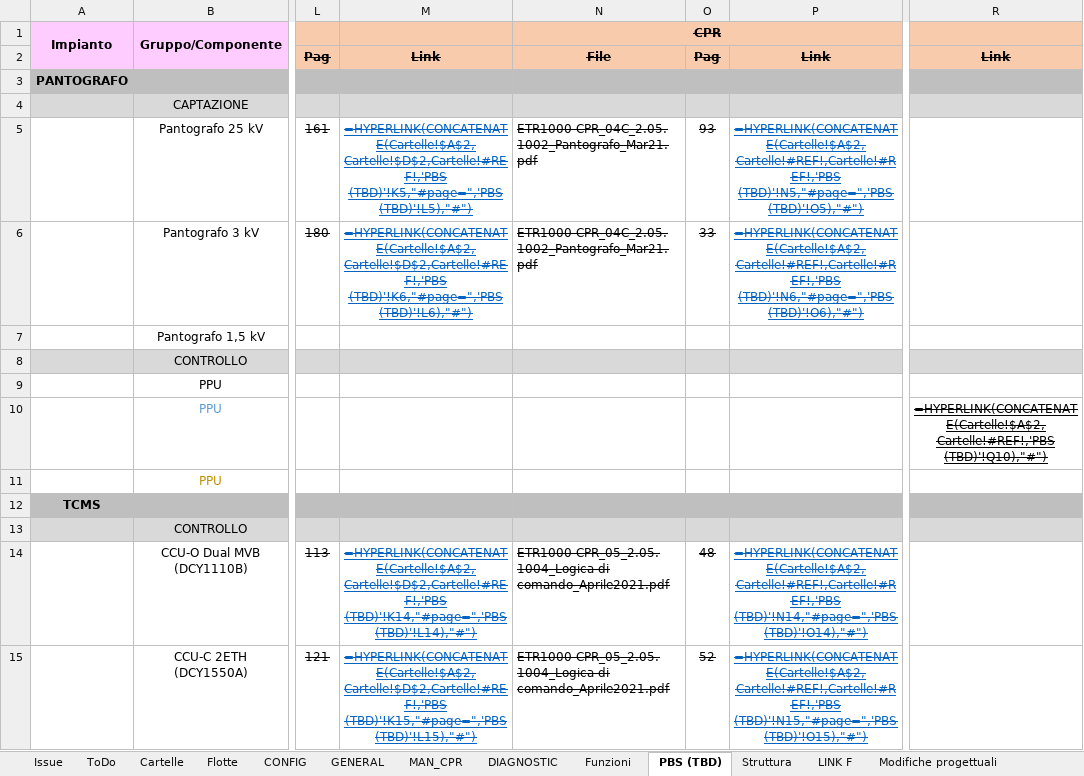
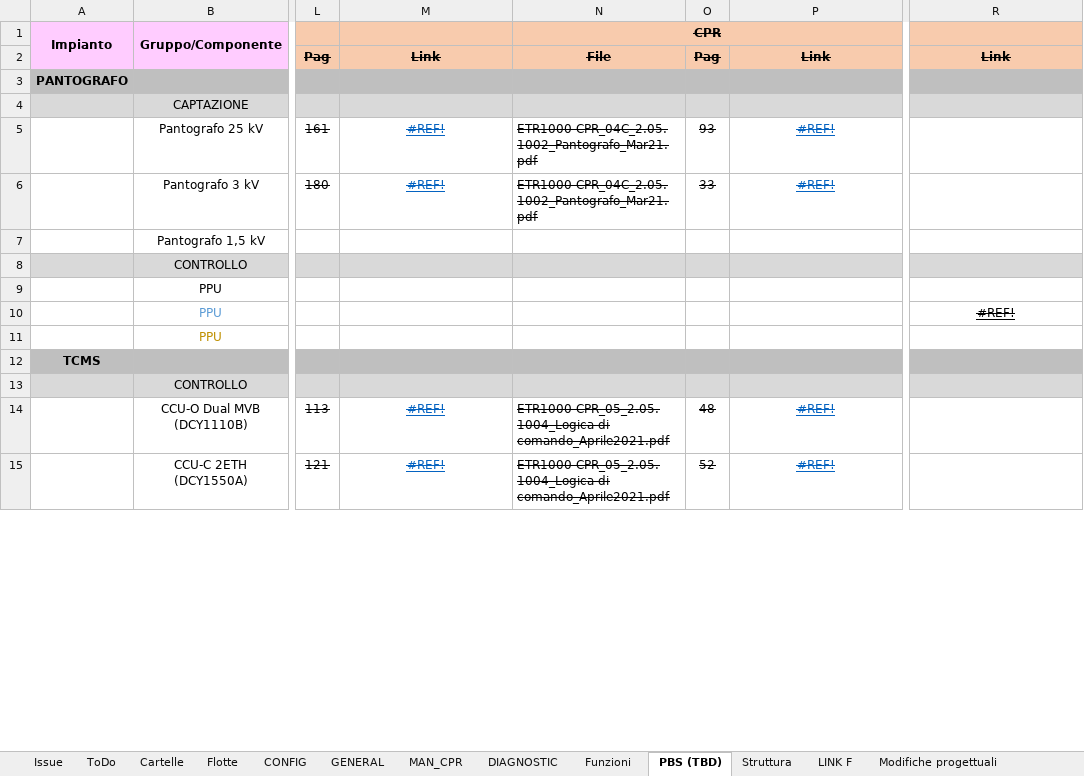
Before and after one commit to Casinski/AskTrainMind, an Excel workbook: DB Flotte ETR1000 Ver_1.7_00.xlsx, sheet PBS (TBD), drawn as a sheet; only a part is shown, gaps mark what is left out; values as stored, in another font and other column widths than the file's, no borders; formulas without a stored value are shown as written; the diff covers the shown part only; the diff names each change by its address in the sheet, - before the commit and + after, or states it on an @@ line.

```diff
--- a/DB Flotte ETR1000 Ver_1.7_00.xlsx (sheet PBS (TBD))
+++ b/DB Flotte ETR1000 Ver_1.7_00.xlsx (sheet PBS (TBD))
-M5: =HYPERLINK(CONCATENATE(Cartelle!$A$2,Cartelle!$D$2,Cartelle!#REF!,'PBS (TBD)'!K5,"#page=",'PBS (TBD)'!L5),"#")
+M5: #REF!
-P5: =HYPERLINK(CONCATENATE(Cartelle!$A$2,Cartelle!#REF!,Cartelle!#REF!,'PBS (TBD)'!N5,"#page=",'PBS (TBD)'!O5),"#")
+P5: #REF!
-M6: =HYPERLINK(CONCATENATE(Cartelle!$A$2,Cartelle!$D$2,Cartelle!#REF!,'PBS (TBD)'!K6,"#page=",'PBS (TBD)'!L6),"#")
+M6: #REF!
-P6: =HYPERLINK(CONCATENATE(Cartelle!$A$2,Cartelle!#REF!,Cartelle!#REF!,'PBS (TBD)'!N6,"#page=",'PBS (TBD)'!O6),"#")
+P6: #REF!
-R10: =HYPERLINK(CONCATENATE(Cartelle!$A$2,Cartelle!#REF!,'PBS (TBD)'!Q10),"#")
+R10: #REF!
-M14: =HYPERLINK(CONCATENATE(Cartelle!$A$2,Cartelle!$D$2,Cartelle!#REF!,'PBS (TBD)'!K14,"#page=",'PBS (TBD)'!L14),"#")
+M14: #REF!
-P14: =HYPERLINK(CONCATENATE(Cartelle!$A$2,Cartelle!#REF!,Cartelle!#REF!,'PBS (TBD)'!N14,"#page=",'PBS (TBD)'!O14),"#")
+P14: #REF!
-M15: =HYPERLINK(CONCATENATE(Cartelle!$A$2,Cartelle!$D$2,Cartelle!#REF!,'PBS (TBD)'!K15,"#page=",'PBS (TBD)'!L15),"#")
+M15: #REF!
-P15: =HYPERLINK(CONCATENATE(Cartelle!$A$2,Cartelle!#REF!,Cartelle!#REF!,'PBS (TBD)'!N15,"#page=",'PBS (TBD)'!O15),"#")
+P15: #REF!
```
Also changed, not shown: 40 edited cells elsewhere in this sheet, sheet MAN_CPR, sheet Funzioni, sheet LINK F, sheet Cartelle, sheet Flotte, sheet CONFIG, 5 other files.
